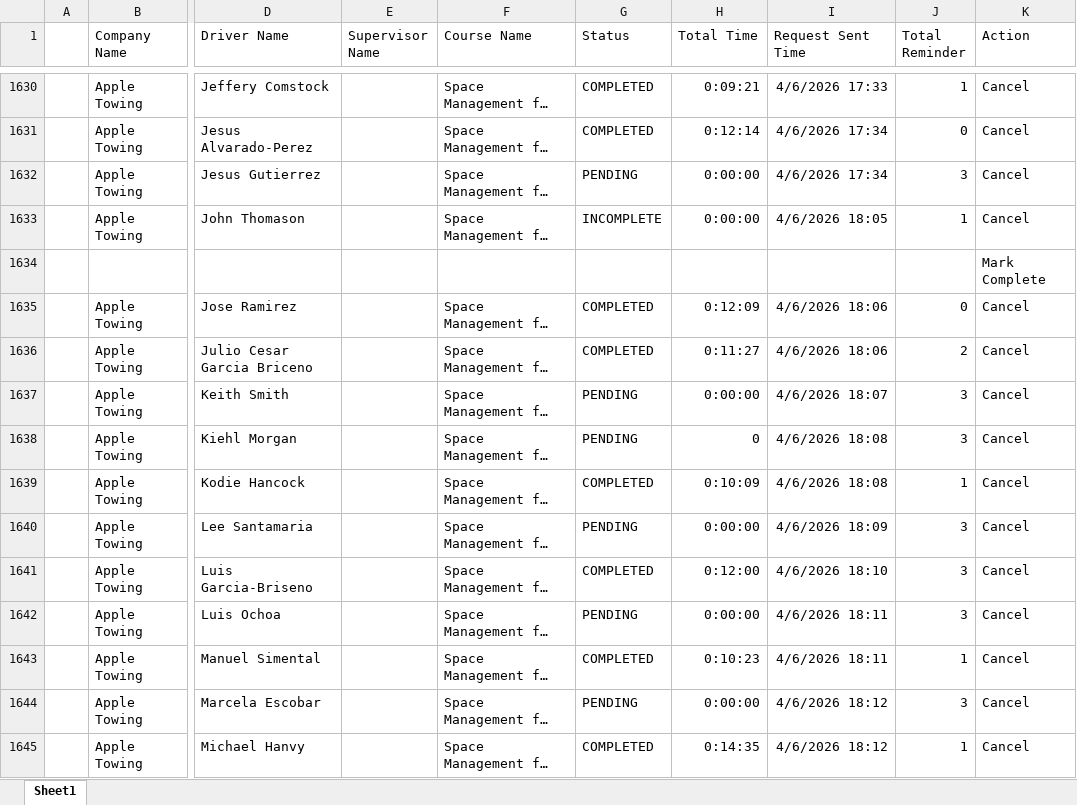
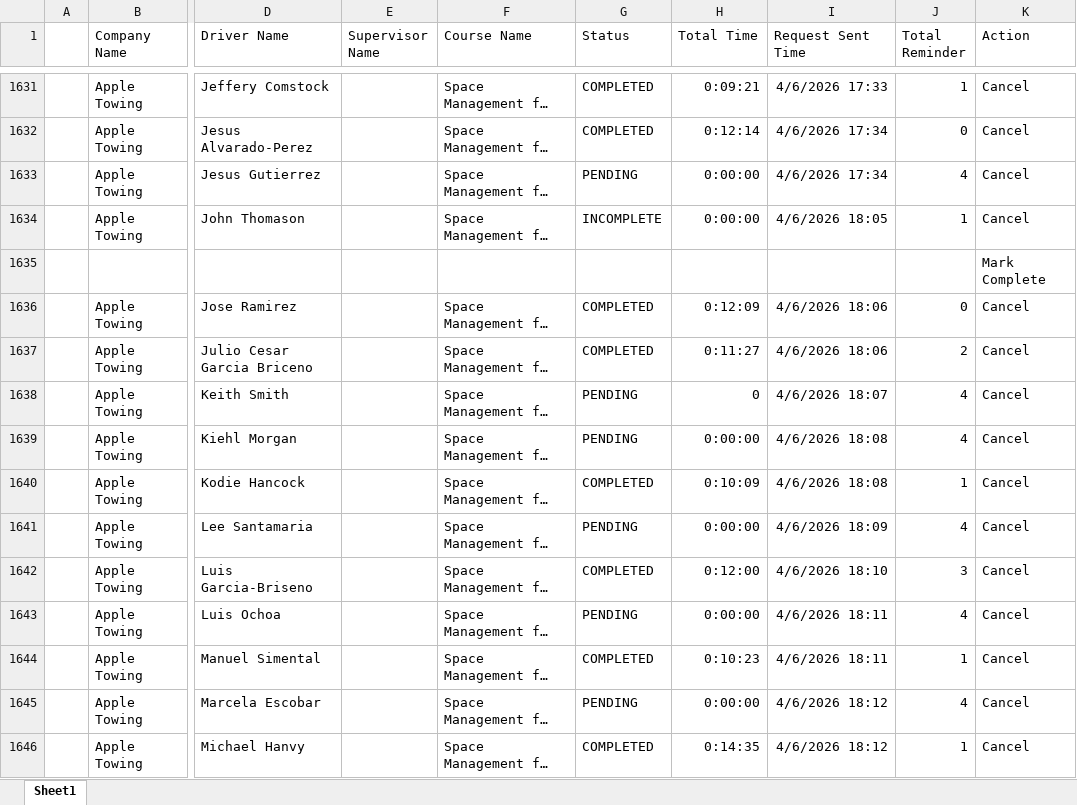
Before and after one commit to jmullins-DEN/apple-towing, an Excel workbook: training.xlsx, sheet Sheet1, drawn as a sheet; only a part is shown, gaps mark what is left out; long unchanged cells end in …; values as stored, in another font and other column widths than the file's, no borders; addresses are those after the commit; the diff covers the shown part only; the diff names each change by its address in the sheet, - before the commit and + after, or states it on an @@ line.

```diff
--- a/training.xlsx (sheet Sheet1)
+++ b/training.xlsx (sheet Sheet1)
-J1633 (Total Reminder): 3
+J1633 (Total Reminder): 4
-H1638 (Total Time): 0:00:00
+H1638 (Total Time): 0
-J1638:J1639 (Total Reminder): 3
+J1638:J1639 (Total Reminder): 4
-H1639 (Total Time): 0
+H1639 (Total Time): 0:00:00
-J1641 (Total Reminder): 3
+J1641 (Total Reminder): 4
-J1643 (Total Reminder): 3
+J1643 (Total Reminder): 4
-J1645 (Total Reminder): 3
+J1645 (Total Reminder): 4
```
Also changed, not shown: 74 added rows and 30 edited cells elsewhere in this sheet, camera_events.xlsx.
